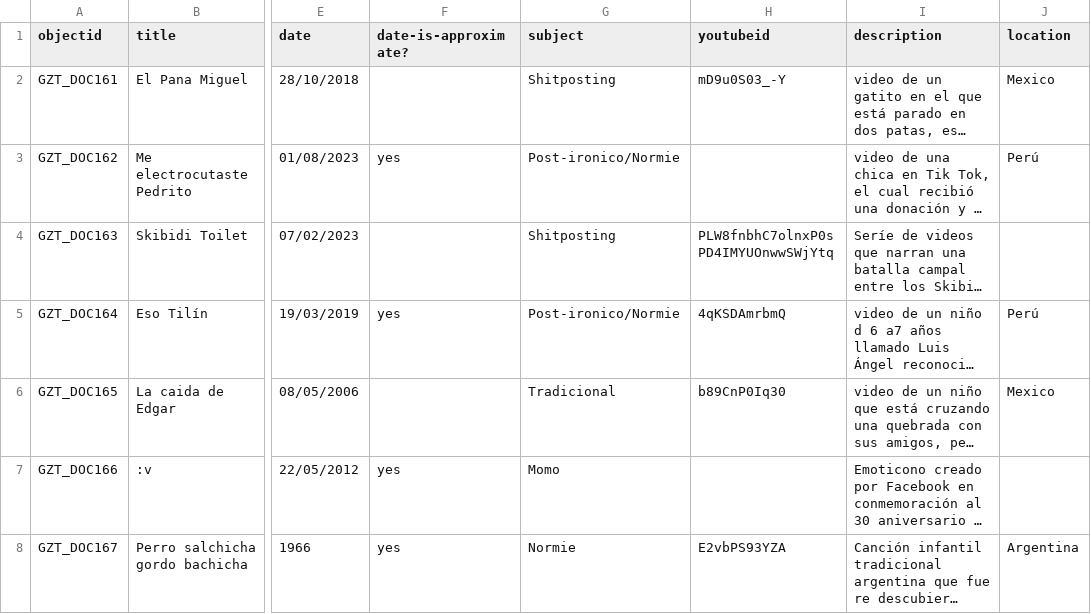
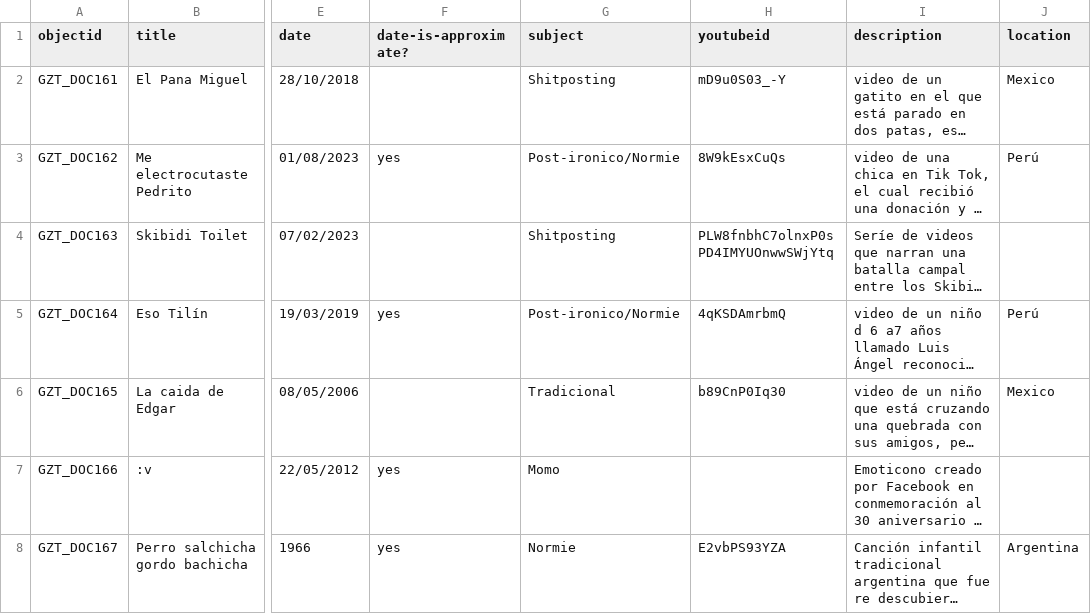
Before and after one commit to SebastianLealN/Colecci-n-de-memes, a CSV file: _data/coleccion_memes1.csv, drawn as a sheet; only a part is shown, gaps mark what is left out; long unchanged cells end in …; the diff names each change by its address in the sheet, - before the commit and + after, or states it on an @@ line.

Commit message:
Update coleccion_memes1.csv

```diff
--- a/_data/coleccion_memes1.csv
+++ b/_data/coleccion_memes1.csv
-H3 (youtubeid): (empty)
+H3 (youtubeid): 8W9kEsxCuQs
```
